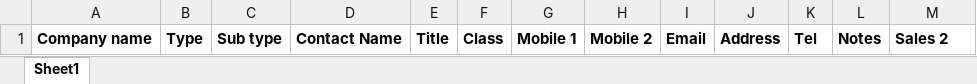
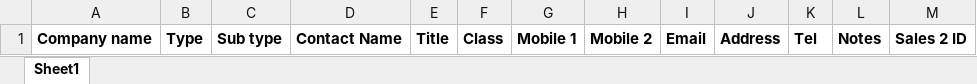
Before and after one commit to Mody-Napester/contractor, an Excel workbook: public/assets/files/leads_example.xlsx, sheet Sheet1, drawn as a sheet; values as stored, in another font and other column widths than the file's, no borders; the diff names each change by its address in the sheet, - before the commit and + after, or states it on an @@ line.

```diff
--- a/public/assets/files/leads_example.xlsx (sheet Sheet1)
+++ b/public/assets/files/leads_example.xlsx (sheet Sheet1)
-M1: Sales 2
+M1: Sales 2 ID
```
Also changed, not shown: 5 other files.
